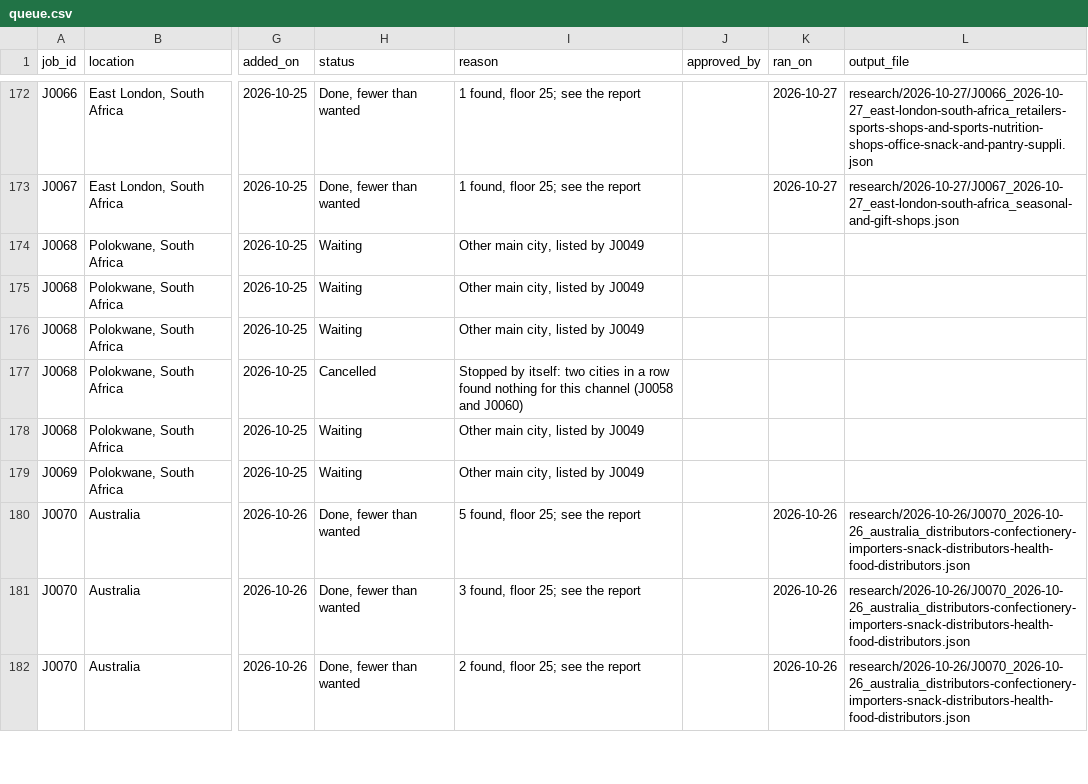
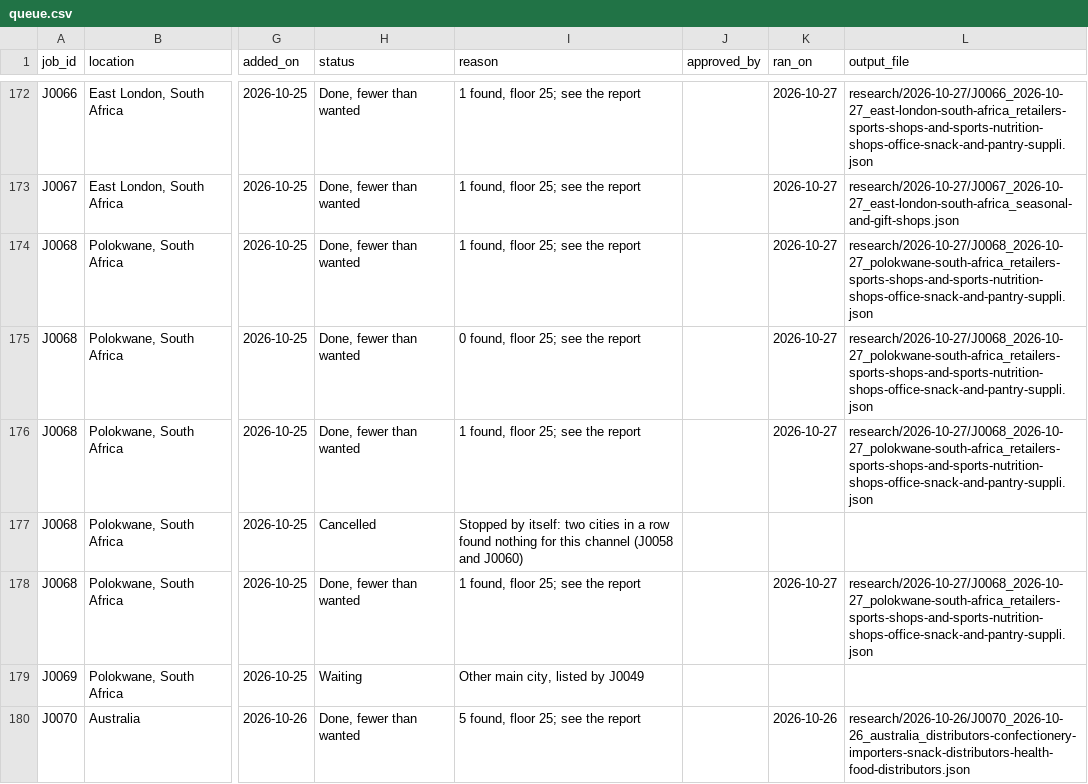
Before and after one commit to amodhsharma/diablo-outreach-v2, a CSV file: research/queue.csv, drawn as a sheet; only a part is shown, gaps mark what is left out; the shorter side is filled out with more unchanged rows; the diff names each change by its address in the sheet, - before the commit and + after, or states it on an @@ line.

```diff
--- a/research/queue.csv
+++ b/research/queue.csv
-H174:H176 (status): Waiting
+H174:H176 (status): Done, fewer than wanted
-I174 (reason): Other main city, listed by J0049
+I174 (reason): 1 found, floor 25; see the report
-K174:K176 (ran_on): (empty)
+K174:K176 (ran_on): 2026-10-27
-L174:L176 (output_file): (empty)
+L174:L176 (output_file): research/2026-10-27/J0068_2026-10-27_polokwane-south-africa_retailers-sports-shops-and-sports-nutrition-shops-office-snack-and-pantry-suppli.json
-I175 (reason): Other main city, listed by J0049
+I175 (reason): 0 found, floor 25; see the report
-I176 (reason): Other main city, listed by J0049
+I176 (reason): 1 found, floor 25; see the report
-H178 (status): Waiting
+H178 (status): Done, fewer than wanted
-I178 (reason): Other main city, listed by J0049
+I178 (reason): 1 found, floor 25; see the report
-K178 (ran_on): (empty)
+K178 (ran_on): 2026-10-27
-L178 (output_file): (empty)
+L178 (output_file): research/2026-10-27/J0068_2026-10-27_polokwane-south-africa_retailers-sports-shops-and-sports-nutrition-shops-office-snack-and-pantry-suppli.json
```
Also changed, not shown: 2 other files.
